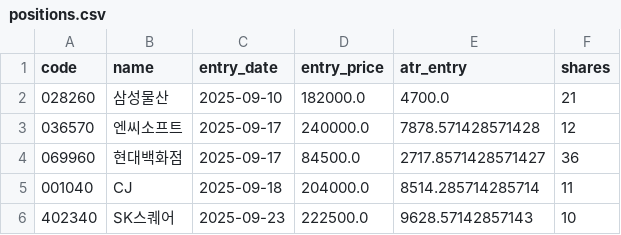
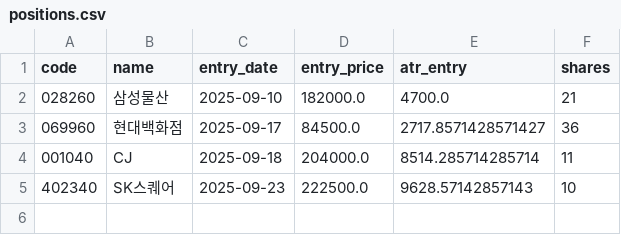
Before and after one commit to buminjun/kospi200-signal-bot, a CSV file: positions.csv, drawn as a sheet.

Commit message:
chore: update positions [skip ci]

```diff
--- a/positions.csv
+++ b/positions.csv
@@ -2,3 +2,2 @@ code,name,entry_date,entry_price,atr_entry,shares
 028260,삼성물산,2025-09-10,182000.0,4700.0,21
-036570,엔씨소프트,2025-09-17,240000.0,7878.571428571428,12
 069960,현대백화점,2025-09-17,84500.0,2717.8571428571427,36
```
